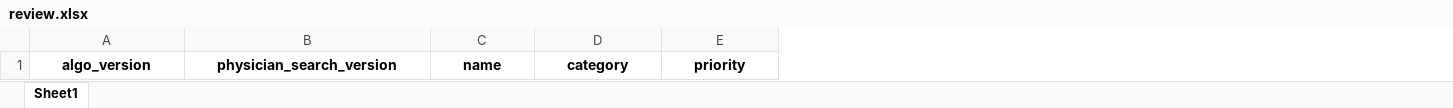
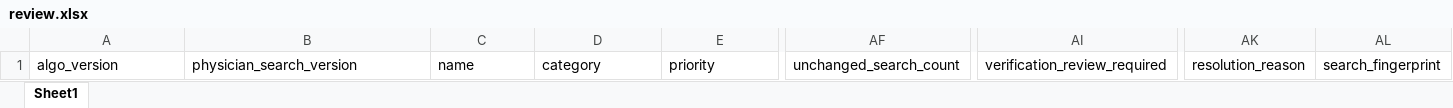
Before and after one commit to guyrofe-create/professional-contact-research-agent, an Excel workbook: output/review.xlsx, sheet Sheet1, drawn as a sheet; only a part is shown, gaps mark what is left out; values as stored, in another font and other column widths than the file's, no borders; the diff covers the shown part only; the diff names each change by its address in the sheet, - before the commit and + after, or states it on an @@ line.

```diff
--- a/output/review.xlsx (sheet Sheet1)
+++ b/output/review.xlsx (sheet Sheet1)
+column AF, row 1: unchanged_search_count
+column AI, row 1: verification_review_required
+column AK, row 1: resolution_reason
+column AL, row 1: search_fingerprint
@@ A1:E1 bold: on → off, alignment: center → left @@
```
Also changed, not shown: cell formats elsewhere in this sheet, output/contacts.xlsx, output/contacts_organization.xlsx, 19 other files.
